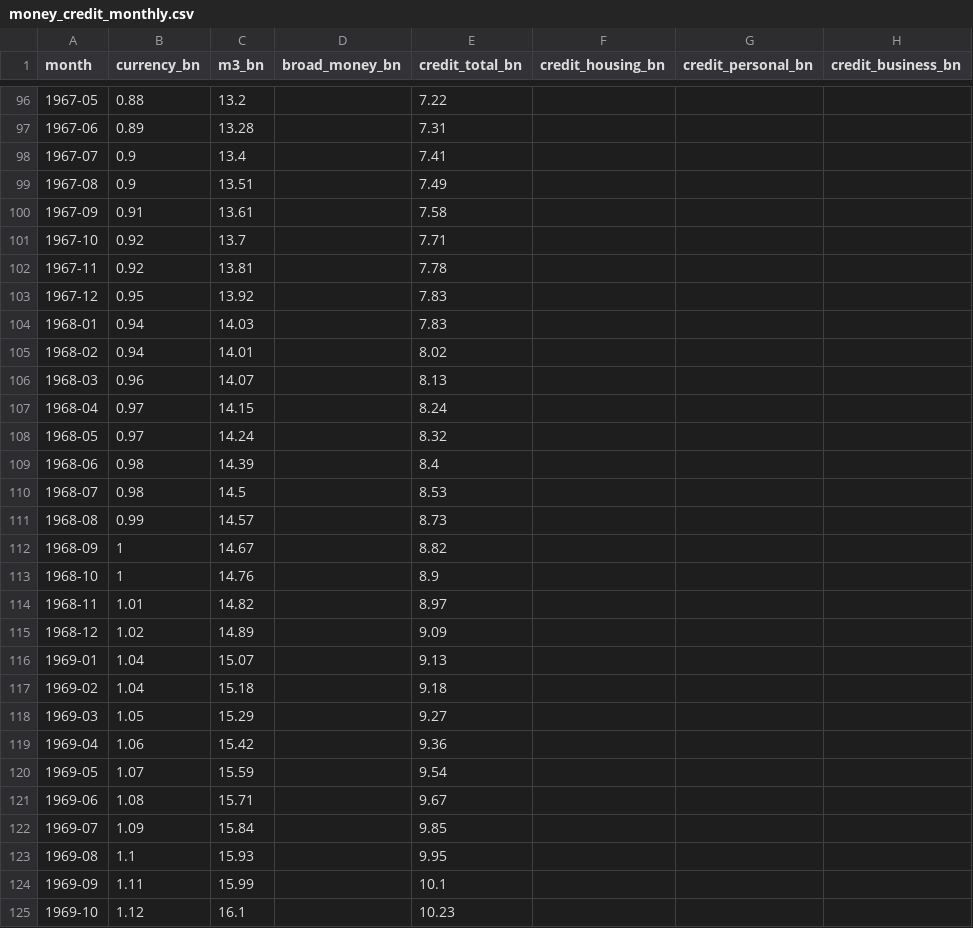
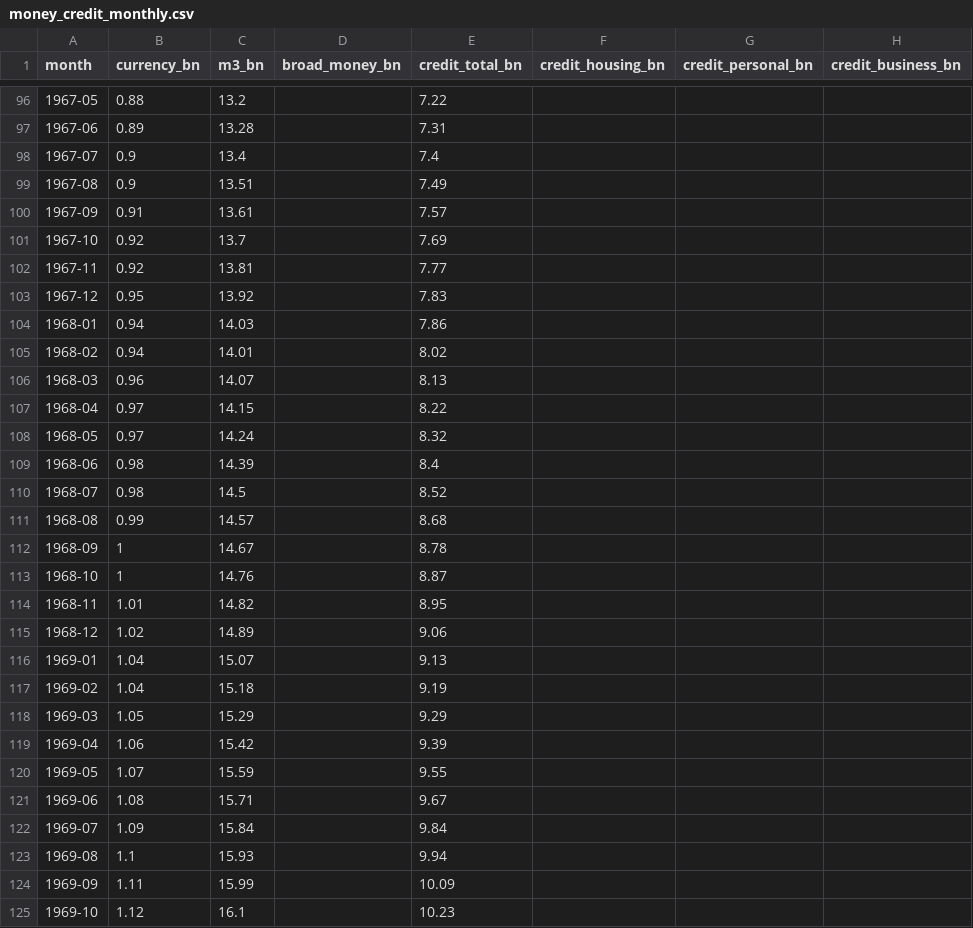
Before and after one commit to DavidAStephan/Historic-aus-data, a CSV file: 08-money-credit-rates/output/money_credit_monthly.csv, drawn as a sheet; only a part is shown, gaps mark what is left out; the diff covers the shown part only.

```diff
--- a/08-money-credit-rates/output/money_credit_monthly.csv
+++ b/08-money-credit-rates/output/money_credit_monthly.csv
@@ -97,29 +97,29 @@ month,currency_bn,m3_bn,broad_money_bn,credit_total_bn,credit_housing_bn,credit_
 1967-06,0.89,13.28,,7.31,,,
-1967-07,0.9,13.4,,7.41,,,
+1967-07,0.9,13.4,,7.4,,,
 1967-08,0.9,13.51,,7.49,,,
-1967-09,0.91,13.61,,7.58,,,
-1967-10,0.92,13.7,,7.71,,,
-1967-11,0.92,13.81,,7.78,,,
+1967-09,0.91,13.61,,7.57,,,
+1967-10,0.92,13.7,,7.69,,,
+1967-11,0.92,13.81,,7.77,,,
 1967-12,0.95,13.92,,7.83,,,
-1968-01,0.94,14.03,,7.83,,,
+1968-01,0.94,14.03,,7.86,,,
 1968-02,0.94,14.01,,8.02,,,
 1968-03,0.96,14.07,,8.13,,,
-1968-04,0.97,14.15,,8.24,,,
+1968-04,0.97,14.15,,8.22,,,
 1968-05,0.97,14.24,,8.32,,,
 1968-06,0.98,14.39,,8.4,,,
-1968-07,0.98,14.5,,8.53,,,
-1968-08,0.99,14.57,,8.73,,,
-1968-09,1,14.67,,8.82,,,
-1968-10,1,14.76,,8.9,,,
-1968-11,1.01,14.82,,8.97,,,
-1968-12,1.02,14.89,,9.09,,,
+1968-07,0.98,14.5,,8.52,,,
+1968-08,0.99,14.57,,8.68,,,
+1968-09,1,14.67,,8.78,,,
+1968-10,1,14.76,,8.87,,,
+1968-11,1.01,14.82,,8.95,,,
+1968-12,1.02,14.89,,9.06,,,
 1969-01,1.04,15.07,,9.13,,,
-1969-02,1.04,15.18,,9.18,,,
-1969-03,1.05,15.29,,9.27,,,
-1969-04,1.06,15.42,,9.36,,,
-1969-05,1.07,15.59,,9.54,,,
+1969-02,1.04,15.18,,9.19,,,
+1969-03,1.05,15.29,,9.29,,,
+1969-04,1.06,15.42,,9.39,,,
+1969-05,1.07,15.59,,9.55,,,
 1969-06,1.08,15.71,,9.67,,,
-1969-07,1.09,15.84,,9.85,,,
-1969-08,1.1,15.93,,9.95,,,
-1969-09,1.11,15.99,,10.1,,,
+1969-07,1.09,15.84,,9.84,,,
+1969-08,1.1,15.93,,9.94,,,
+1969-09,1.11,15.99,,10.09,,,
 1969-10,1.12,16.1,,10.23,,,
```
Also changed, not shown: 137 edited cells elsewhere in this file, 08-money-credit-rates/output/money_credit_pct_gdp_quarterly.csv, 11 other files.
